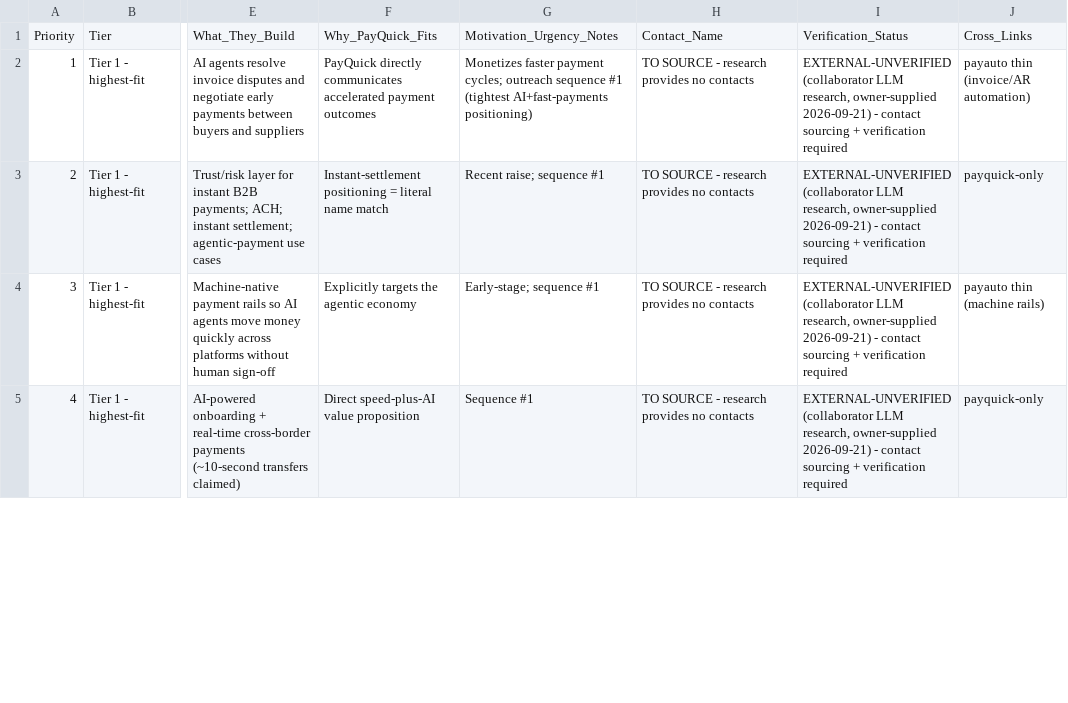
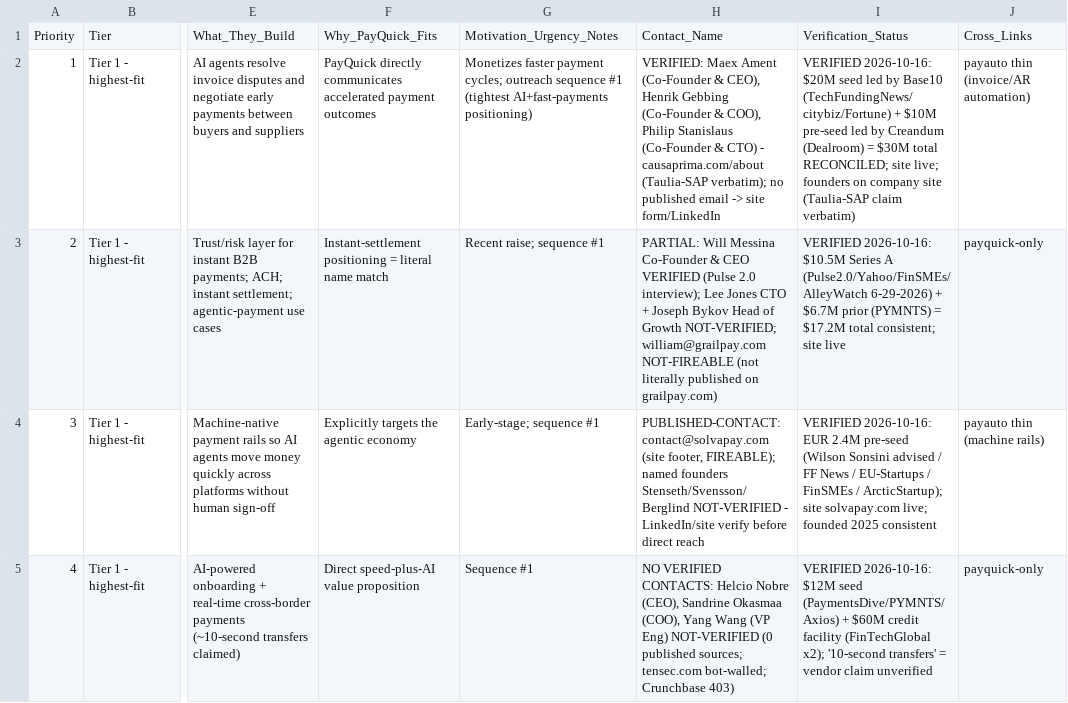
Before and after one commit to cerebraino/TurnKeySold, a CSV file: payquick_ai_acquisition_targets.csv, drawn as a sheet; only a part is shown, gaps mark what is left out; the diff covers the shown part only; the diff names each change by its address in the sheet, - before the commit and + after, or states it on an @@ line.

Commit message:
payquick.ai: external-research verification complete (task 45a948e2) — 18/18 rows graded; 2 RECONCILED (Causa Prima $30M = $10M pre-seed Creandum + $20M seed Base10; GrailPay $17.2M = $6.7M + $10.5M Series A), 3 CORRECTED (Kite AI $18M PayPal+GC Fortune; Skyfire $8.5M seed; Natural $30M Series A Forerunner + $10M seed), 1 RESOLVED (Payman $13M total, Coinbase Ventures unverified), Tempo $500M/$5B VERIFIED; contacts: Causa Prima founders VERIFIED (site), GrailPay Messina VERIFIED + william@grailpay NOT-FIREABLE (not literally published), SolvaPay/Tensec/Fragment/Tempo/Kite CEOs NOT-VERIFIED, Papaya Eynat Guez VERIFIED, JustPaid Anelya Grant + UNIPaaS David Avgi PARTIAL; ripple: Nekuda out of PayBud cross-fit 6→5, Skyfire + skyfire.xyz swept, Tempo verified; REPO_INDEX updated in-PR (#77)

```diff
--- a/payquick_ai_acquisition_targets.csv
+++ b/payquick_ai_acquisition_targets.csv
-H2: TO SOURCE - research provides no contacts
+H2: VERIFIED: Maex Ament (Co-Founder & CEO), Henrik Gebbing (Co-Founder & COO), Philip Stanislaus (Co-Founder & CTO) - causaprima.com/about (Taulia-SAP verbatim); no published email -> site form/LinkedIn
-I2: EXTERNAL-UNVERIFIED (collaborator LLM research, owner-supplied 2026-09-21) - contact sourcing + verification required
+I2: VERIFIED 2026-10-16: $20M seed led by Base10 (TechFundingNews/citybiz/Fortune) + $10M pre-seed led by Creandum (Dealroom) = $30M total RECONCILED; site live; founders on company site (Taulia-SAP claim verbatim)
-H3: TO SOURCE - research provides no contacts
+H3: PARTIAL: Will Messina Co-Founder & CEO VERIFIED (Pulse 2.0 interview); Lee Jones CTO + Joseph Bykov Head of Growth NOT-VERIFIED; william@grailpay.com NOT-FIREABLE (not literally published on grailpay.com)
-I3: EXTERNAL-UNVERIFIED (collaborator LLM research, owner-supplied 2026-09-21) - contact sourcing + verification required
+I3: VERIFIED 2026-10-16: $10.5M Series A (Pulse2.0/Yahoo/FinSMEs/AlleyWatch 6-29-2026) + $6.7M prior (PYMNTS) = $17.2M total consistent; site live
-H4: TO SOURCE - research provides no contacts
+H4: PUBLISHED-CONTACT: contact@solvapay.com (site footer, FIREABLE); named founders Stenseth/Svensson/Berglind NOT-VERIFIED - LinkedIn/site verify before direct reach
-I4: EXTERNAL-UNVERIFIED (collaborator LLM research, owner-supplied 2026-09-21) - contact sourcing + verification required
+I4: VERIFIED 2026-10-16: EUR 2.4M pre-seed (Wilson Sonsini advised / FF News / EU-Startups / FinSMEs / ArcticStartup); site solvapay.com live; founded 2025 consistent
-H5: TO SOURCE - research provides no contacts
+H5: NO VERIFIED CONTACTS: Helcio Nobre (CEO), Sandrine Okasmaa (COO), Yang Wang (VP Eng) NOT-VERIFIED (0 published sources; tensec.com bot-walled; Crunchbase 403)
-I5: EXTERNAL-UNVERIFIED (collaborator LLM research, owner-supplied 2026-09-21) - contact sourcing + verification required
+I5: VERIFIED 2026-10-16: $12M seed (PaymentsDive/PYMNTS/Axios) + $60M credit facility (FinTechGlobal x2); '10-second transfers' = vendor claim unverified
```
Also changed, not shown: 28 edited cells elsewhere in this file, DOMAINS/payquick.ai/01-research/payquick_ai_acquisition_targets.csv, DOMAINS/payquick.ai/01-research/payquick_ai_contact_map.csv, 5 other files.
